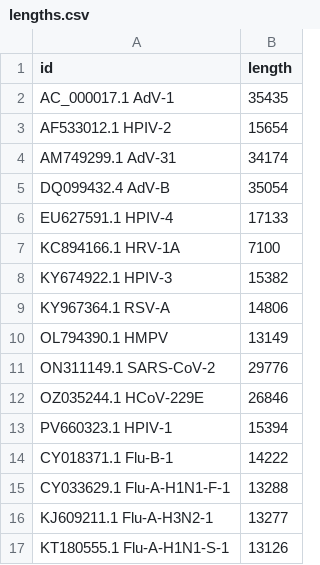
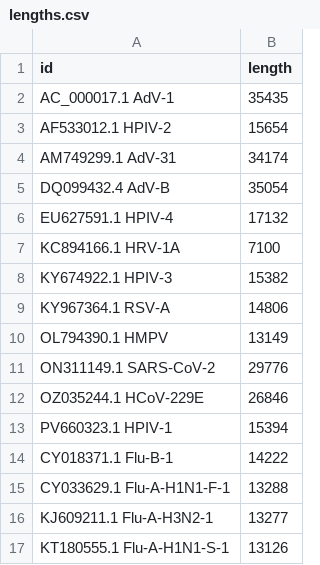
Before and after one commit to bede/zmrp, a CSV file: lengths.csv, drawn as a sheet.

```diff
--- a/lengths.csv
+++ b/lengths.csv
@@ -5,3 +5,3 @@ AM749299.1 AdV-31,34174
 DQ099432.4 AdV-B,35054
-EU627591.1 HPIV-4,17133
+EU627591.1 HPIV-4,17132
 KC894166.1 HRV-1A,7100
```
Also changed, not shown: 4 other files.
